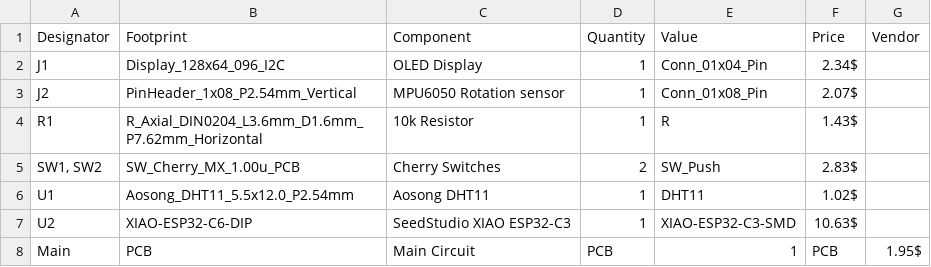
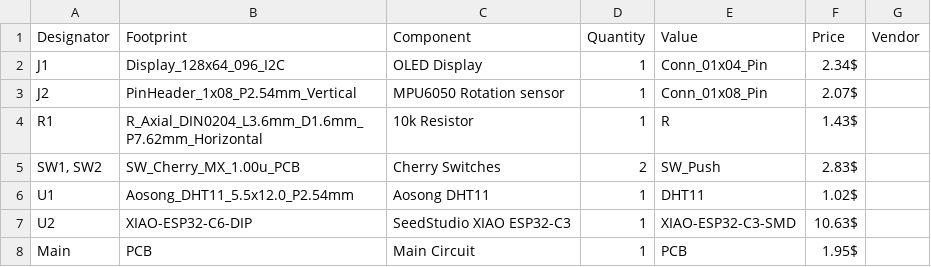
Before and after one commit to ElDragonMC/My-Starbie, a CSV file: Starbie_Project_bom.csv, drawn as a sheet.

Commit message:
Fix BOM formatting and update quantities
Removed extra line and corrected quantity for 'Main Circuit'.

```diff
--- a/Starbie_Project_bom.csv
+++ b/Starbie_Project_bom.csv
@@ -7,2 +7,2 @@ U1,Aosong_DHT11_5.5x12.0_P2.54mm,Aosong DHT11,1,DHT11,1.02$,
 U2,XIAO-ESP32-C6-DIP,SeedStudio XIAO ESP32-C3,1,XIAO-ESP32-C3-SMD,10.63$,
-Main,PCB,Main Circuit,PCB,1,PCB,1.95$,
+Main,PCB,Main Circuit,1,PCB,1.95$,
```
